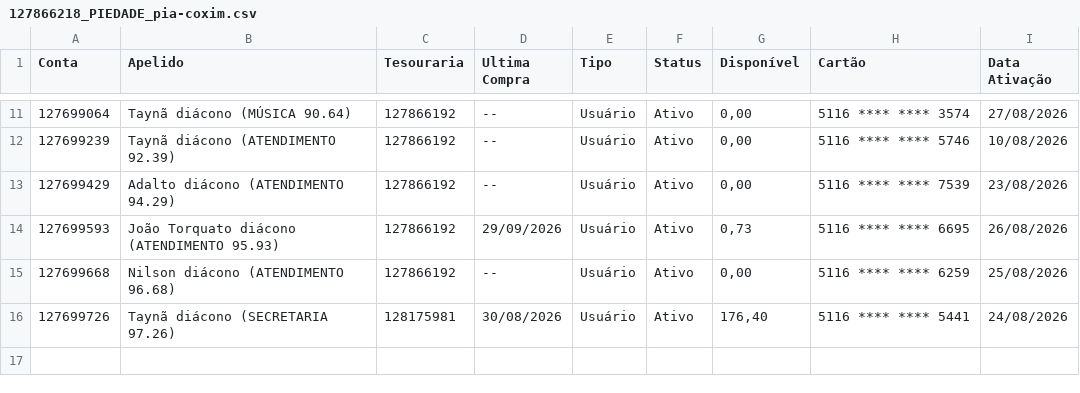
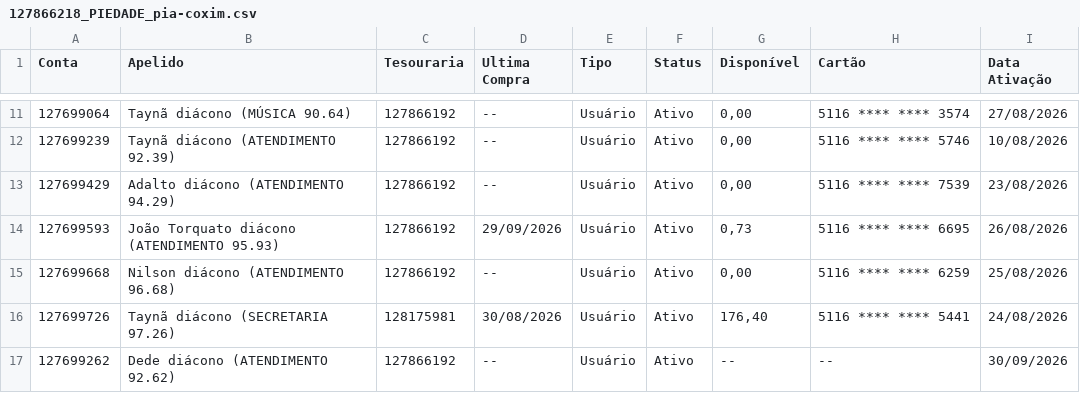
Before and after one commit to taynaves/gerador-cmi-tesouraria, a CSV file: cadastros/pagcorp_cartoes_aptos/127866218_PIEDADE_pia-coxim.csv, drawn as a sheet; only a part is shown, gaps mark what is left out.

```diff
--- a/cadastros/pagcorp_cartoes_aptos/127866218_PIEDADE_pia-coxim.csv
+++ b/cadastros/pagcorp_cartoes_aptos/127866218_PIEDADE_pia-coxim.csv
@@ -16 +16,2 @@
 "127699726","Taynã diácono (SECRETARIA 97.26)","128175981","30/08/2026","Usuário","Ativo","176,40","5116 **** **** 5441","24/08/2026"
+"127699262","Dede diácono (ATENDIMENTO 92.62)","127866192","--","Usuário","Ativo","--","--","30/09/2026"
```
Also changed, not shown: cadastros/cartoes.csv, 2 other files.
